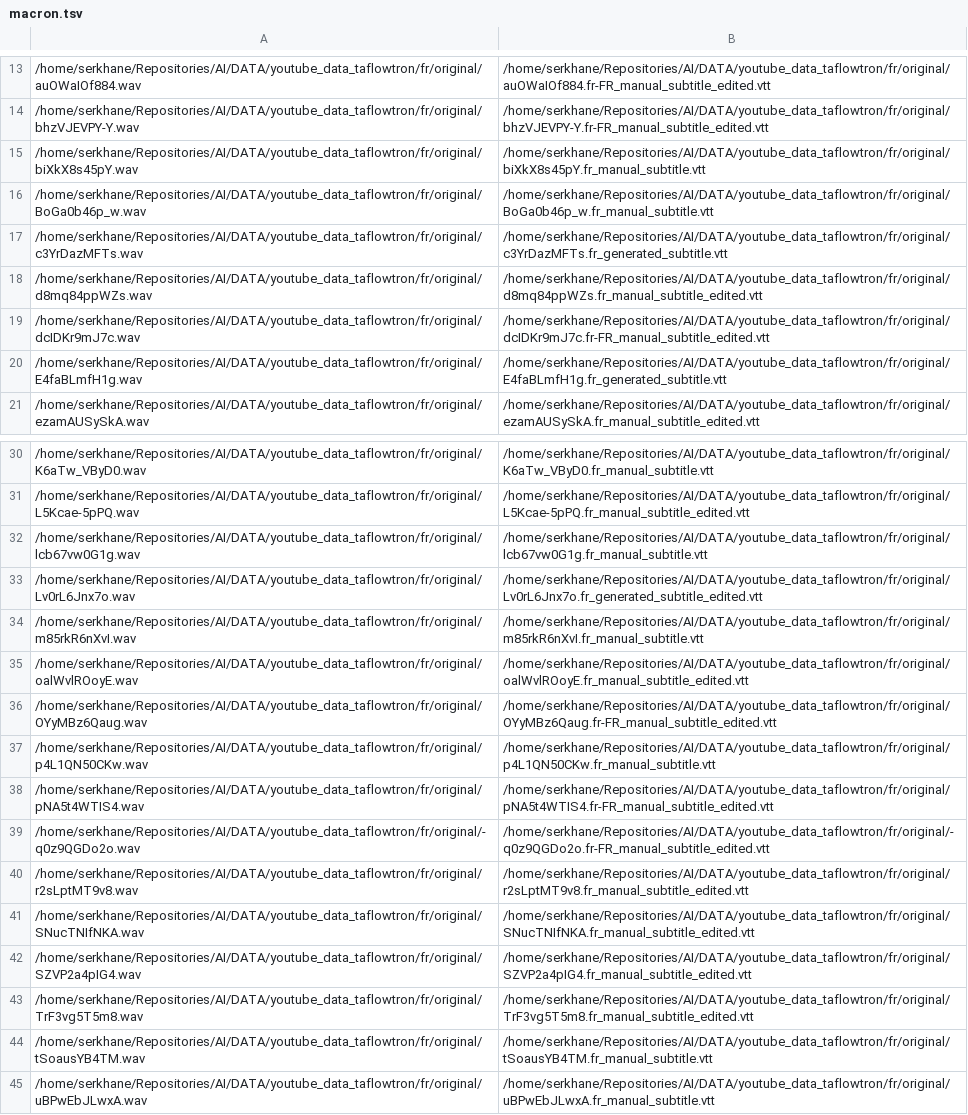
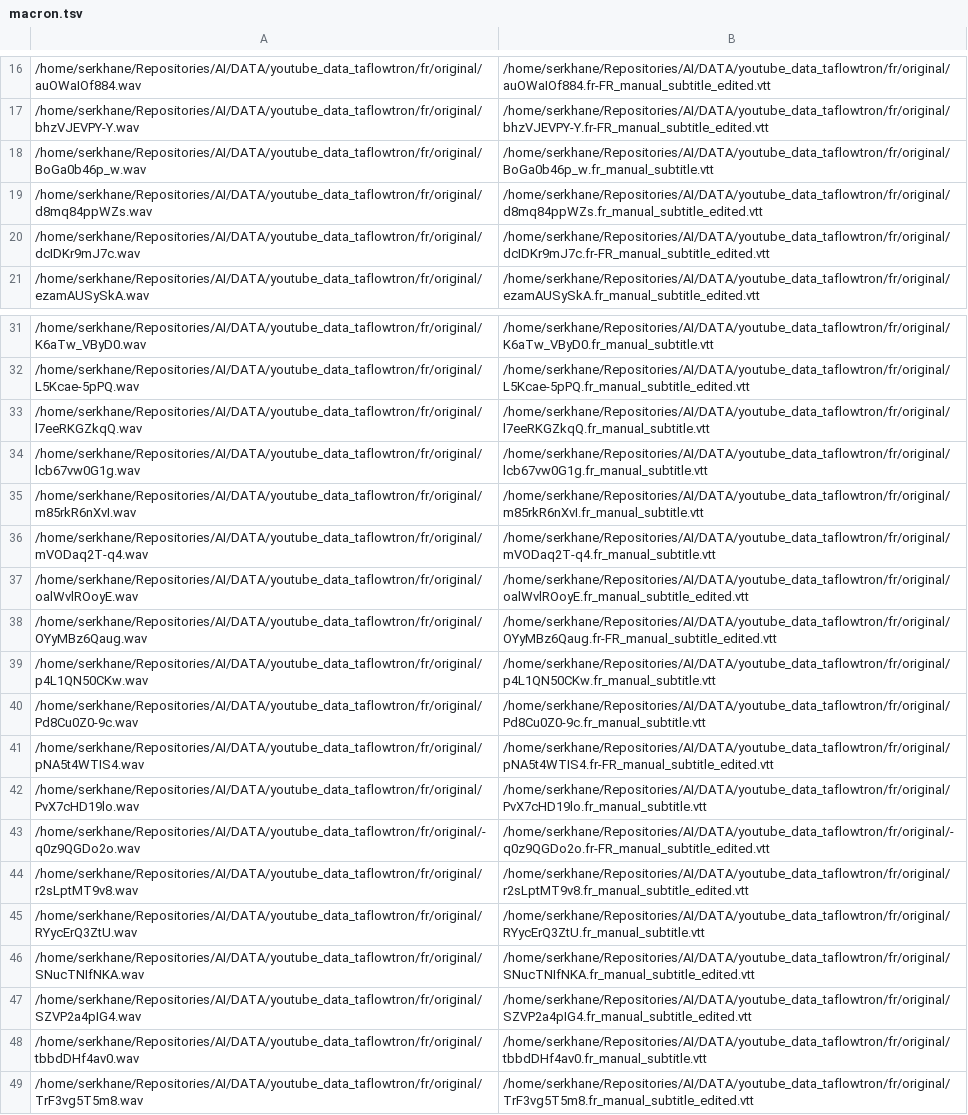
Before and after one commit to serkhanekarim/AI, a TSV file: modules/scraping/sources/url/youtube/fr/macron.tsv, drawn as a sheet; only a part is shown, gaps mark what is left out; the shorter side is filled out with more unchanged rows; removed rows and columns are numbered as before the commit, all else as after; the diff covers the shown part only; the diff names each change by its address in the sheet, - before the commit and + after, or states it on an @@ line.

Commit message:
add config for mcv and youtube frfr tts

```diff
--- a/modules/scraping/sources/url/youtube/fr/macron.tsv
+++ b/modules/scraping/sources/url/youtube/fr/macron.tsv
-row 15: /home/serkhane/Repositories/AI/DATA/youtube_data_taflowtron/fr/original/biXkX8s45pY.wav | /home/serkhane/Repositories/AI/DATA/youtube_data_taflowtron/fr/original/biXkX8s45pY.fr_manual_subtitle.vtt
-row 17: /home/serkhane/Repositories/AI/DATA/youtube_data_taflowtron/fr/original/c3YrDazMFTs.wav | /home/serkhane/Repositories/AI/DATA/youtube_data_taflowtron/fr/original/c3YrDazMFTs.fr_generated_subtitle.vtt
-row 20: /home/serkhane/Repositories/AI/DATA/youtube_data_taflowtron/fr/original/E4faBLmfH1g.wav | /home/serkhane/Repositories/AI/DATA/youtube_data_taflowtron/fr/original/E4faBLmfH1g.fr_generated_subtitle.vtt
+row 33: /home/serkhane/Repositories/AI/DATA/youtube_data_taflowtron/fr/original/l7eeRKGZkqQ.wav | /home/serkhane/Repositories/AI/DATA/youtube_data_taflowtron/fr/original/l7eeRKGZkqQ.fr_manual_subtitle.vtt
-row 33: /home/serkhane/Repositories/AI/DATA/youtube_data_taflowtron/fr/original/Lv0rL6Jnx7o.wav | /home/serkhane/Repositories/AI/DATA/youtube_data_taflowtron/fr/original/Lv0rL6Jnx7o.fr_generated_subtitle_edited.vtt
+row 36: /home/serkhane/Repositories/AI/DATA/youtube_data_taflowtron/fr/original/mVODaq2T-q4.wav | /home/serkhane/Repositories/AI/DATA/youtube_data_taflowtron/fr/original/mVODaq2T-q4.fr_manual_subtitle.vtt
+row 40: /home/serkhane/Repositories/AI/DATA/youtube_data_taflowtron/fr/original/Pd8Cu0Z0-9c.wav | /home/serkhane/Repositories/AI/DATA/youtube_data_taflowtron/fr/original/Pd8Cu0Z0-9c.fr_manual_subtitle.vtt
+row 42: /home/serkhane/Repositories/AI/DATA/youtube_data_taflowtron/fr/original/PvX7cHD19lo.wav | /home/serkhane/Repositories/AI/DATA/youtube_data_taflowtron/fr/original/PvX7cHD19lo.fr_manual_subtitle.vtt
+row 45: /home/serkhane/Repositories/AI/DATA/youtube_data_taflowtron/fr/original/RYycErQ3ZtU.wav | /home/serkhane/Repositories/AI/DATA/youtube_data_taflowtron/fr/original/RYycErQ3ZtU.fr_manual_subtitle.vtt
+row 48: /home/serkhane/Repositories/AI/DATA/youtube_data_taflowtron/fr/original/tbbdDHf4av0.wav | /home/serkhane/Repositories/AI/DATA/youtube_data_taflowtron/fr/original/tbbdDHf4av0.fr_manual_subtitle.vtt
```
Also changed, not shown: 10 added rows elsewhere in this file, modules/preprocessing/cleaners/youtube/fr/youtube_subtitle_cleaner_flowtron.tsv, 8 other files.
